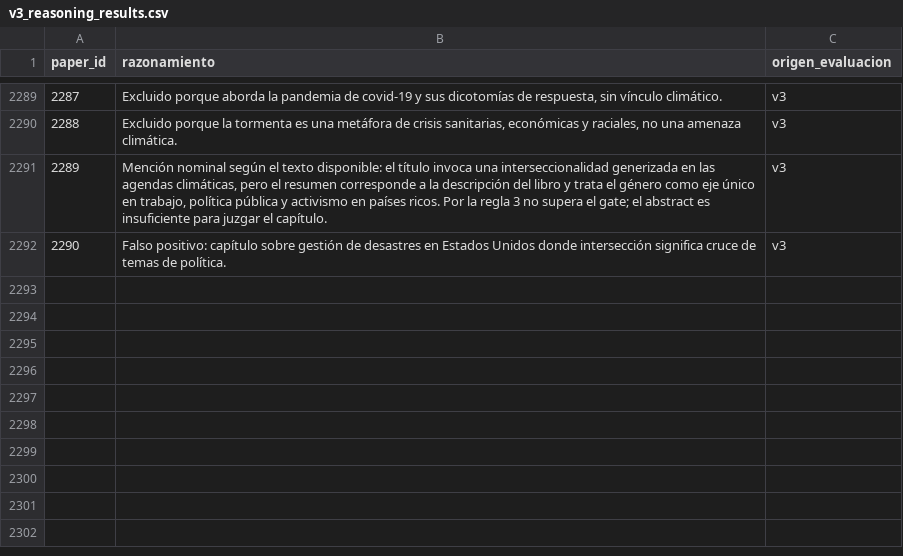
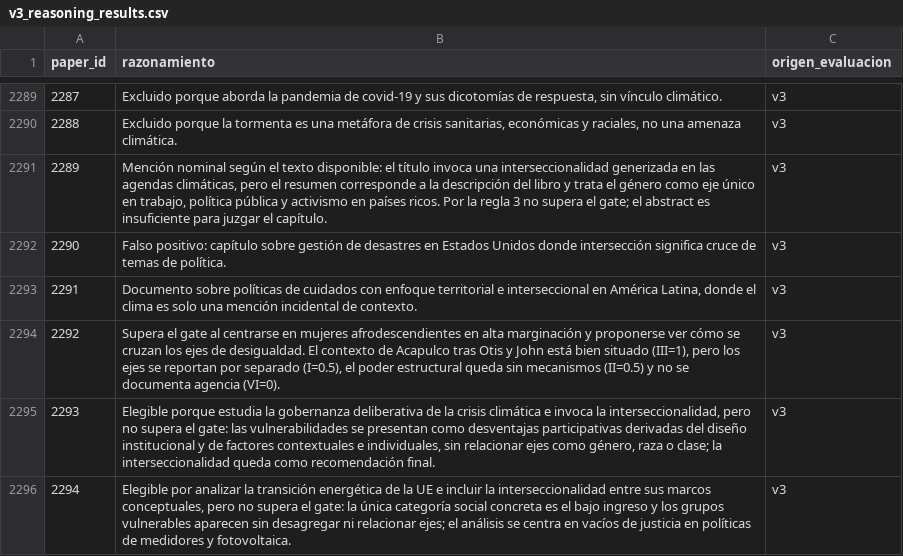
Before and after one commit to iortiz1891/interseccionalidad-clima, a CSV file: data/v3_reasoning_results.csv, drawn as a sheet; only a part is shown, gaps mark what is left out.

```diff
--- a/data/v3_reasoning_results.csv
+++ b/data/v3_reasoning_results.csv
@@ -2292 +2292,5 @@ paper_id,razonamiento,origen_evaluacion
 2290,Falso positivo: capítulo sobre gestión de desastres en Estados Unidos donde intersección significa cruce de temas de política.,v3
+2291,"Documento sobre políticas de cuidados con enfoque territorial e interseccional en América Latina, donde el clima es solo una mención incidental de contexto.",v3
+2292,"Supera el gate al centrarse en mujeres afrodescendientes en alta marginación y proponerse ver cómo se cruzan los ejes de desigualdad. El contexto de Acapulco tras Otis y John está bien situado (III=1), pero los ejes se reportan por separado (I=0.5), el poder estructural queda sin mecanismos (II=0.5) y no se documenta agencia (VI=0).",v3
+2293,"Elegible porque estudia la gobernanza deliberativa de la crisis climática e invoca la interseccionalidad, pero no supera el gate: las vulnerabilidades se presentan como desventajas participativas derivadas del diseño institucional y de factores contextuales e individuales, sin relacionar ejes como género, raza o clase; la interseccionalidad queda como recomendación final.",v3
+2294,"Elegible por analizar la transición energética de la UE e incluir la interseccionalidad entre sus marcos conceptuales, pero no supera el gate: la única categoría social concreta es el bajo ingreso y los grupos vulnerables aparecen sin desagregar ni relacionar ejes; el análisis se centra en vacíos de justicia en políticas de medidores y fotovoltaica.",v3
```
Also changed, not shown: data/v3_bertopic_assignments.csv, data/v3_bowleg_results.csv, 53 other files.
